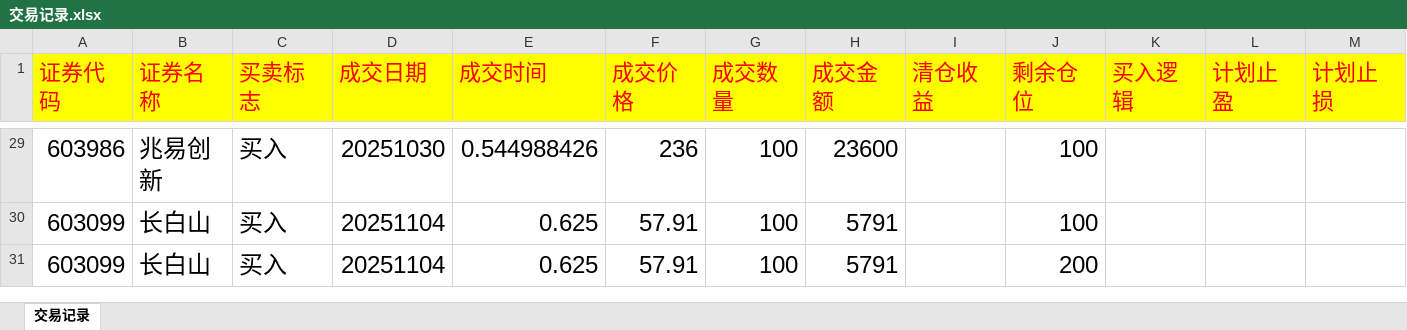
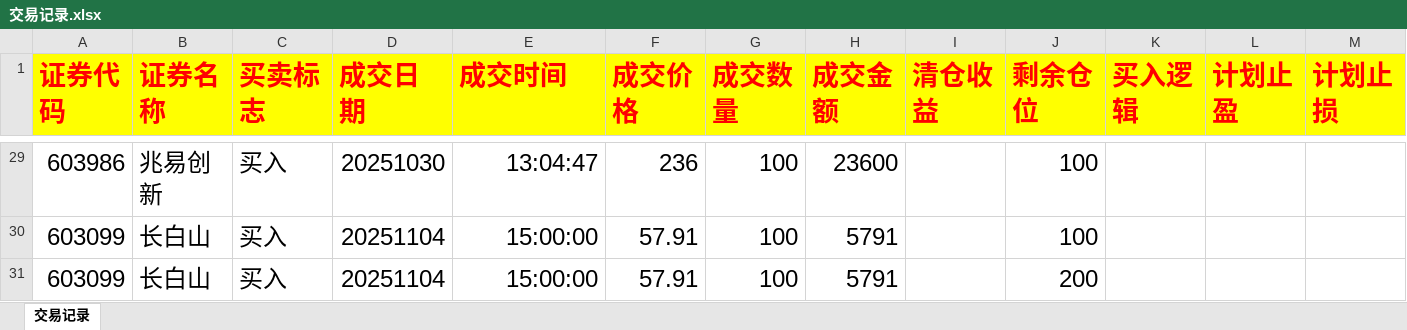
Before and after one commit to buyaofan0001-lang/Trading_assess, an Excel workbook: 交易记录.xlsx, sheet 交易记录, drawn as a sheet; only a part is shown, gaps mark what is left out; values as stored, in another font and other column widths than the file's, no borders; the diff covers the shown part only; the diff names each change by its address in the sheet, - before the commit and + after, or states it on an @@ line.

```diff
--- a/交易记录.xlsx (sheet 交易记录)
+++ b/交易记录.xlsx (sheet 交易记录)
-A1:M1 bold: off
+A1:M1 bold: on, text size: larger
-E29 (成交时间): 0.544988426
+E29 (成交时间): 13:04:47
-E30:E31 (成交时间): 0.625
+E30:E31 (成交时间): 15:00:00
```
Also changed, not shown: other rows of this sheet.
